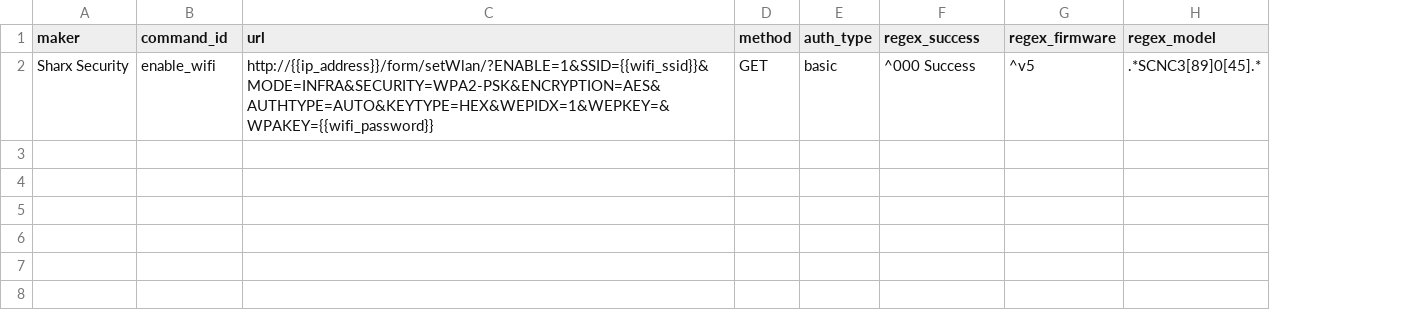
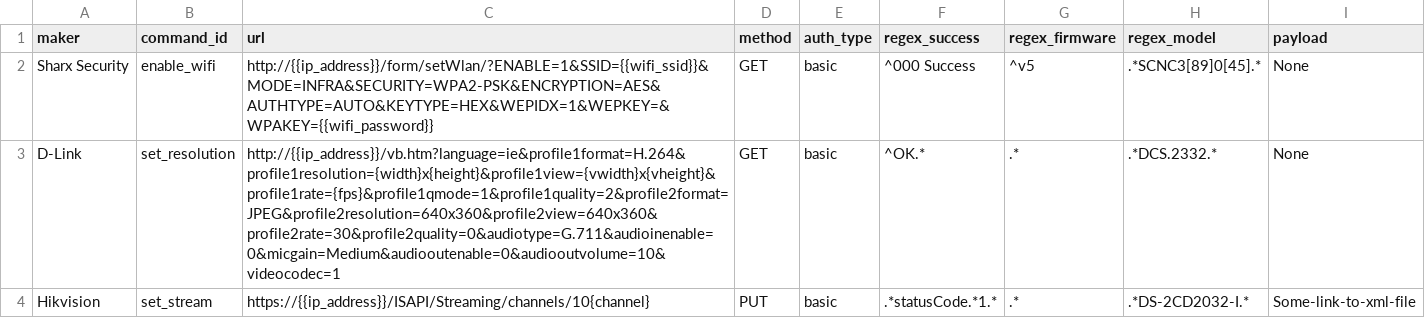
Before and after one commit to CamioCam/rtsp, a CSV file: configs/configs.csv, drawn as a sheet; the diff names each change by its address in the sheet, - before the commit and + after, or states it on an @@ line.

Commit message:
Added payload field to config csv file.
Also added two entries to config file, one for the Dl=-Lin to configure
resolution and fps, the other for the Hikvision to choose which stream.

```diff
--- a/configs/configs.csv
+++ b/configs/configs.csv
+column I (payload), row 2: None
+row 3: D-Link | set_resolution | http://{{ip_address}}/vb.htm?language=ie&profile1format=H.264&profile1resolution={width}x{height}&profile1view={vwidth}x{vheight}&profile1rate={fps}&profile1qmode=1&profile1quality=2&profile2format=JPEG&profile2resolution=640x360&profile2view=640x360&profile2rate=30&profile2quality=0&audiotype=G.711&audioinenable=0&micgain=Medium&audiooutenable=0&audiooutvolume=10&videocodec=1 | GET | basic | ^OK.* | .* | .*DCS.2332.* | None
+row 4: Hikvision | set_stream | https://{{ip_address}}/ISAPI/Streaming/channels/10{channel} | PUT | basic | .*statusCode.*1.* | .* | .*DS-2CD2032-I.* | Some-link-to-xml-file
```
